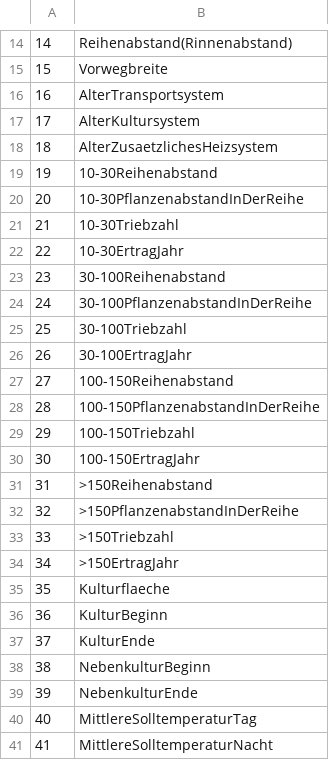
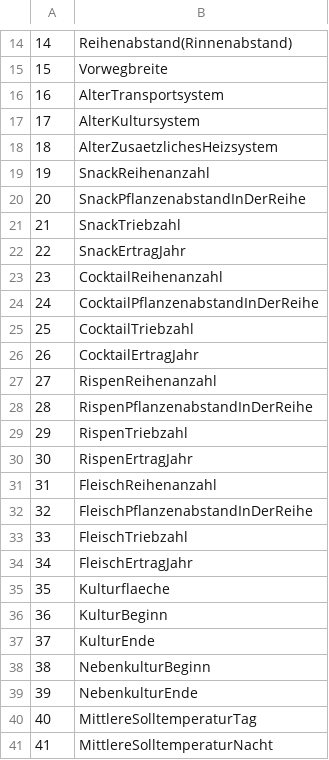
Before and after one commit to Lawdrian/benchmark-system-gb, a CSV file: backend/data/measurements.csv, drawn as a sheet; only a part is shown, gaps mark what is left out.

```diff
--- a/backend/data/measurements.csv
+++ b/backend/data/measurements.csv
@@ -18,18 +18,18 @@
 18,AlterZusaetzlichesHeizsystem
-19,10-30Reihenabstand
-20,10-30PflanzenabstandInDerReihe
-21,10-30Triebzahl
-22,10-30ErtragJahr
-23,30-100Reihenabstand
-24,30-100PflanzenabstandInDerReihe
-25,30-100Triebzahl
-26,30-100ErtragJahr
-27,100-150Reihenabstand
-28,100-150PflanzenabstandInDerReihe
-29,100-150Triebzahl
-30,100-150ErtragJahr
-31,>150Reihenabstand
-32,>150PflanzenabstandInDerReihe
-33,>150Triebzahl
-34,>150ErtragJahr
+19,SnackReihenanzahl
+20,SnackPflanzenabstandInDerReihe
+21,SnackTriebzahl
+22,SnackErtragJahr
+23,CocktailReihenanzahl
+24,CocktailPflanzenabstandInDerReihe
+25,CocktailTriebzahl
+26,CocktailErtragJahr
+27,RispenReihenanzahl
+28,RispenPflanzenabstandInDerReihe
+29,RispenTriebzahl
+30,RispenErtragJahr
+31,FleischReihenanzahl
+32,FleischPflanzenabstandInDerReihe
+33,FleischTriebzahl
+34,FleischErtragJahr
 35,Kulturflaeche
```
Also changed, not shown: backend/data/optiongroups.csv, backend/data/options.csv, 13 other files.
